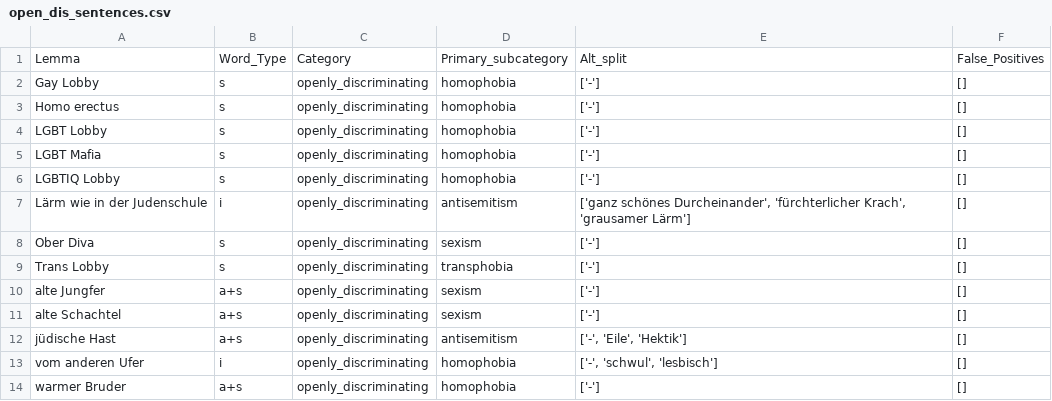
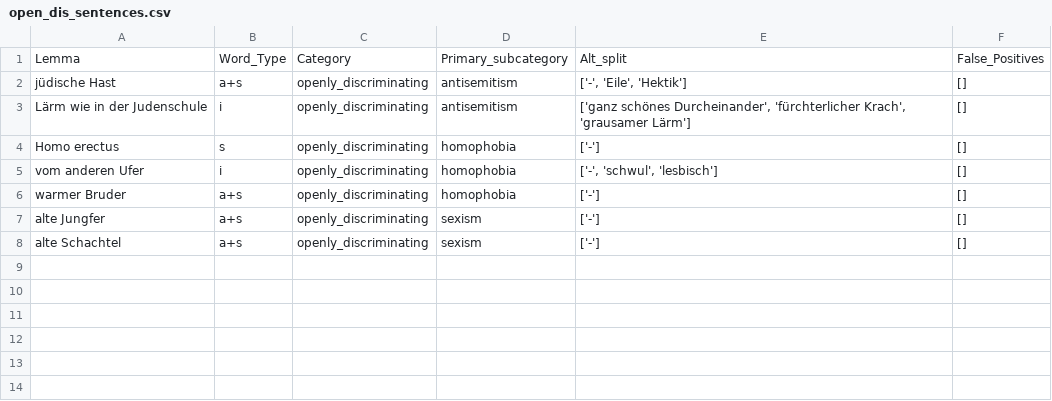
Before and after one commit to witty-works/nlp_api, a CSV file: training_data/de/open_dis_sentences.csv, drawn as a sheet.

```diff
--- a/training_data/de/open_dis_sentences.csv
+++ b/training_data/de/open_dis_sentences.csv
@@ -1,14 +1,8 @@
 Lemma,Word_Type,Category,Primary_subcategory,Alt_split,False_Positives
-Gay Lobby,s,openly_discriminating,homophobia,['-'],[]
+jüdische Hast,a+s,openly_discriminating,antisemitism,"['-', 'Eile', 'Hektik']",[]
+Lärm wie in der Judenschule,i,openly_discriminating,antisemitism,"['ganz schönes Durcheinander', 'fürchterlicher Krach', 'grausamer Lärm']",[]
 Homo erectus,s,openly_discriminating,homophobia,['-'],[]
-LGBT Lobby,s,openly_discriminating,homophobia,['-'],[]
-LGBT Mafia,s,openly_discriminating,homophobia,['-'],[]
-LGBTIQ Lobby,s,openly_discriminating,homophobia,['-'],[]
-Lärm wie in der Judenschule,i,openly_discriminating,antisemitism,"['ganz schönes Durcheinander', 'fürchterlicher Krach', 'grausamer Lärm']",[]
-Ober Diva,s,openly_discriminating,sexism,['-'],[]
-Trans Lobby,s,openly_discriminating,transphobia,['-'],[]
+vom anderen Ufer,i,openly_discriminating,homophobia,"['-', 'schwul', 'lesbisch']",[]
+warmer Bruder,a+s,openly_discriminating,homophobia,['-'],[]
 alte Jungfer,a+s,openly_discriminating,sexism,['-'],[]
 alte Schachtel,a+s,openly_discriminating,sexism,['-'],[]
-jüdische Hast,a+s,openly_discriminating,antisemitism,"['-', 'Eile', 'Hektik']",[]
-vom anderen Ufer,i,openly_discriminating,homophobia,"['-', 'schwul', 'lesbisch']",[]
-warmer Bruder,a+s,openly_discriminating,homophobia,['-'],[]
```
Also changed, not shown: training_data/de/abbreviations.csv, training_data/de/d_and_i_sentences.csv, 12 other files.
